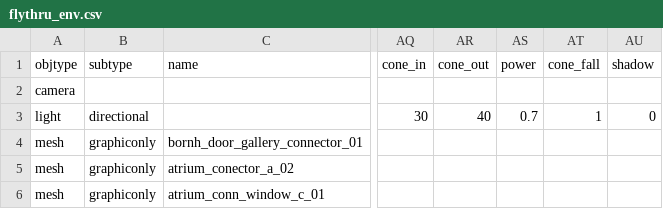
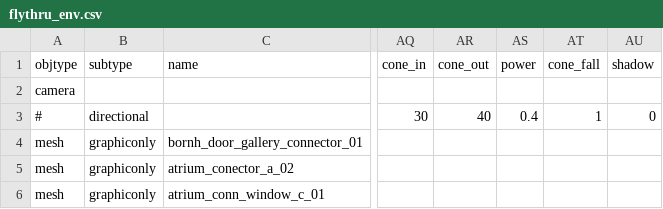
Before and after one commit to speedlimits/museum, a CSV file: scenes/flythru_env.csv, drawn as a sheet; only a part is shown, gaps mark what is left out; the diff names each change by its address in the sheet, - before the commit and + after, or states it on an @@ line.

```diff
--- a/scenes/flythru_env.csv
+++ b/scenes/flythru_env.csv
-A3 (objtype): light
+A3 (objtype): #
-AS3 (power): 0.7
+AS3 (power): 0.4
```
Also changed, not shown: scenes/flythru.csv.
